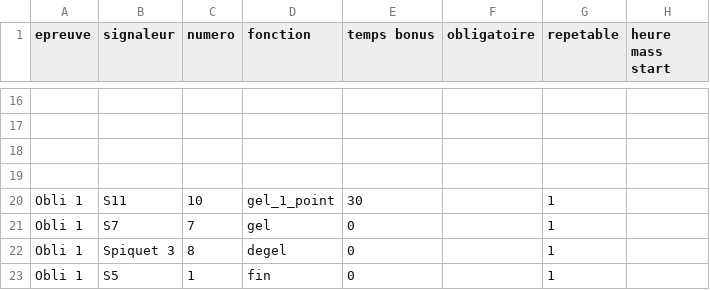
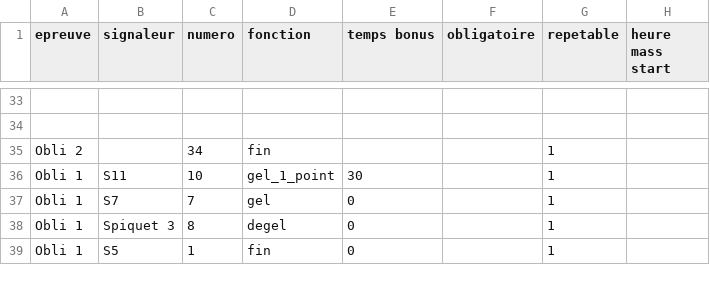
Before and after one commit to 15Haldir/Classement-Essec-2025, a CSV file: Essec_J1/Data_equipes_parcours/POLIS_badgeuses.csv, drawn as a sheet; only a part is shown, gaps mark what is left out; removed rows and columns are numbered as before the commit, all else as after; the diff covers the shown part only; the diff names each change by its address in the sheet, - before the commit and + after, or states it on an @@ line.

```diff
--- a/Essec_J1/Data_equipes_parcours/POLIS_badgeuses.csv
+++ b/Essec_J1/Data_equipes_parcours/POLIS_badgeuses.csv
-row 35: (empty)
+row 35: Obli 2 |  | 34 | fin |  |  | 1
-row 19: (empty)
```
Also changed, not shown: 19 added rows, 2 removed rows and 10 edited cells elsewhere in this file.
